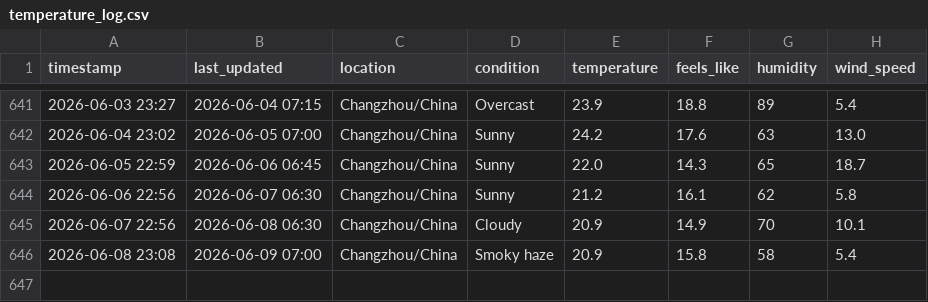
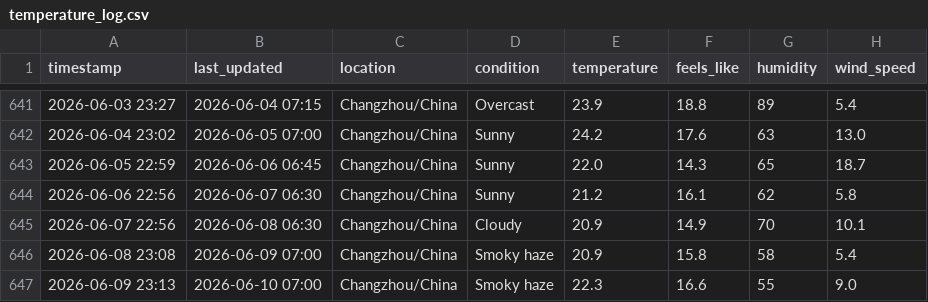
Before and after one commit to delsdwf/medium_actions_weather, a CSV file: temperature_log.csv, drawn as a sheet; only a part is shown, gaps mark what is left out.

```diff
--- a/temperature_log.csv
+++ b/temperature_log.csv
@@ -646 +646,2 @@ timestamp,last_updated,location,condition,temperature,feels_like,humidity,wind_s
 2026-06-08 23:08,2026-06-09 07:00,Changzhou/China,Smoky haze,20.9,15.8,58,5.4
+2026-06-09 23:13,2026-06-10 07:00,Changzhou/China,Smoky haze,22.3,16.6,55,9.0
```
